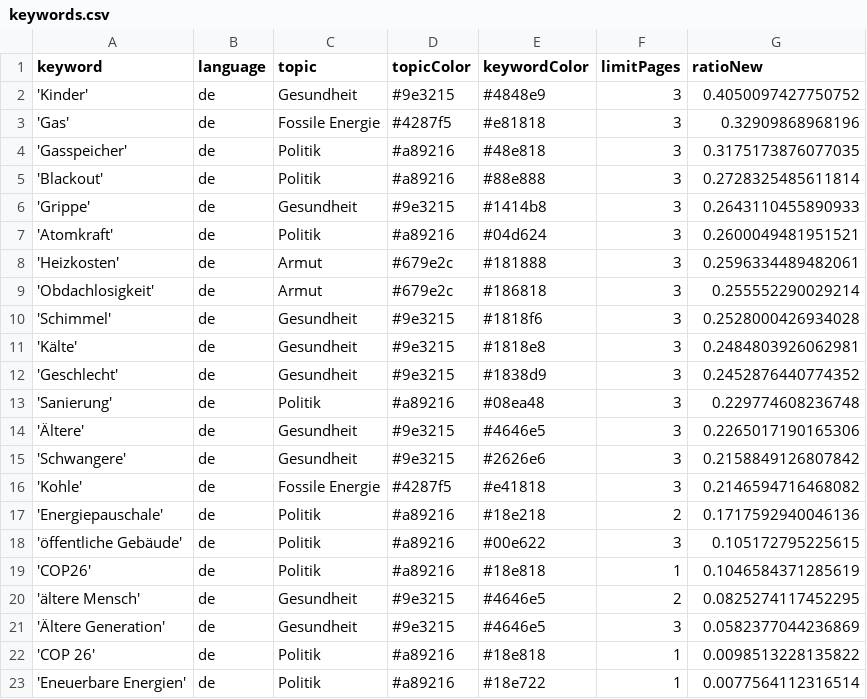
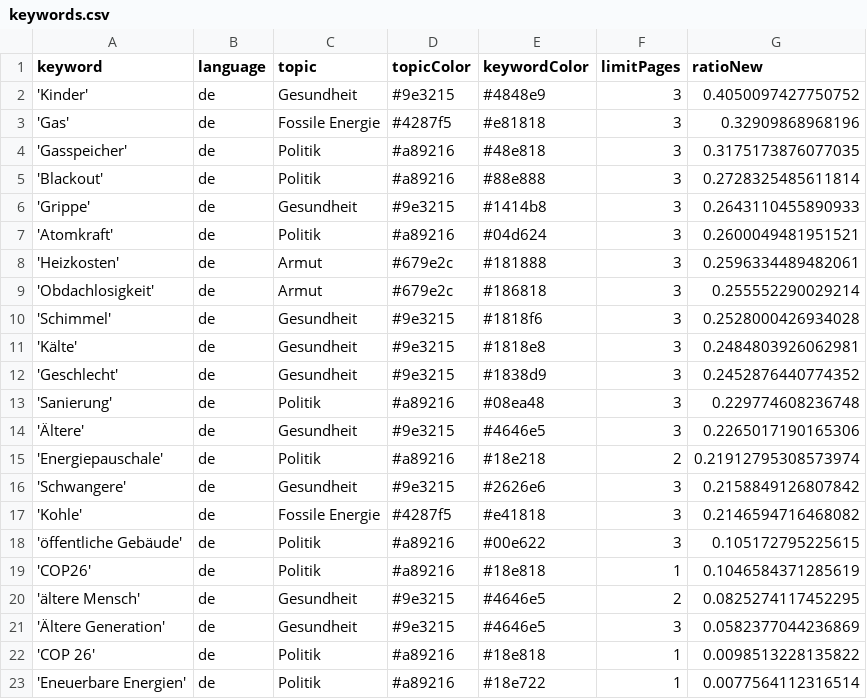
Before and after one commit to tlais147-physgeo01/winterIsComing2, a CSV file: keywords.csv, drawn as a sheet.

```diff
--- a/keywords.csv
+++ b/keywords.csv
@@ -14,5 +14,5 @@ keyword,language,topic,topicColor,keywordColor,limitPages,ratioNew
 'Ältere',de,Gesundheit,#9e3215,#4646e5,3,0.2265017190165306
+'Energiepauschale',de,Politik,#a89216,#18e218,2,0.21912795308573974
 'Schwangere',de,Gesundheit,#9e3215,#2626e6,3,0.2158849126807842
 'Kohle',de,Fossile Energie,#4287f5,#e41818,3,0.2146594716468082
-'Energiepauschale',de,Politik,#a89216,#18e218,2,0.1717592940046136
 'öffentliche Gebäude',de,Politik,#a89216,#00e622,3,0.105172795225615
```
Also changed, not shown: csv/news_2023_01.csv, 1 other file.
